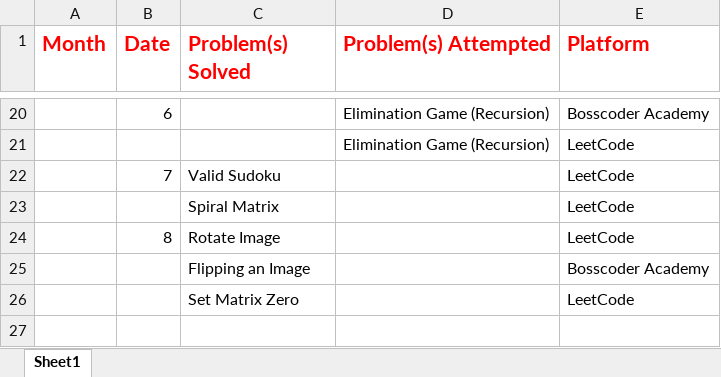
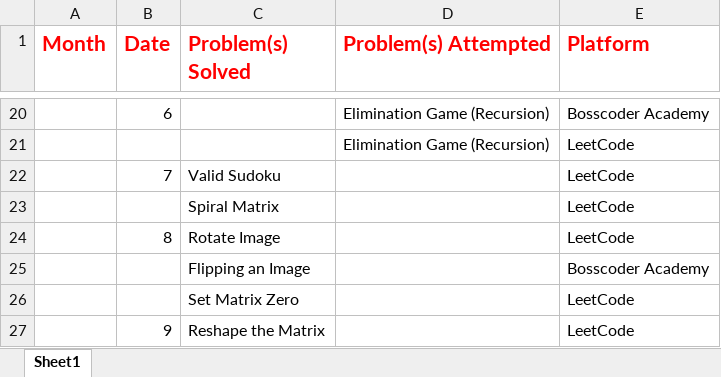
Before and after one commit to abadhesh01/Daily-Coading-2025, an Excel workbook: Year 2025/DailyCodeCountYear2025.xlsx, sheet Sheet1, drawn as a sheet; only a part is shown, gaps mark what is left out; values as stored, in another font and other column widths than the file's, no borders; the diff names each change by its address in the sheet, - before the commit and + after, or states it on an @@ line.

```diff
--- a/Year 2025/DailyCodeCountYear2025.xlsx (sheet Sheet1)
+++ b/Year 2025/DailyCodeCountYear2025.xlsx (sheet Sheet1)
+row 27:  | 9 | Reshape the Matrix |  | LeetCode
```
Also changed, not shown: 3 other files.
